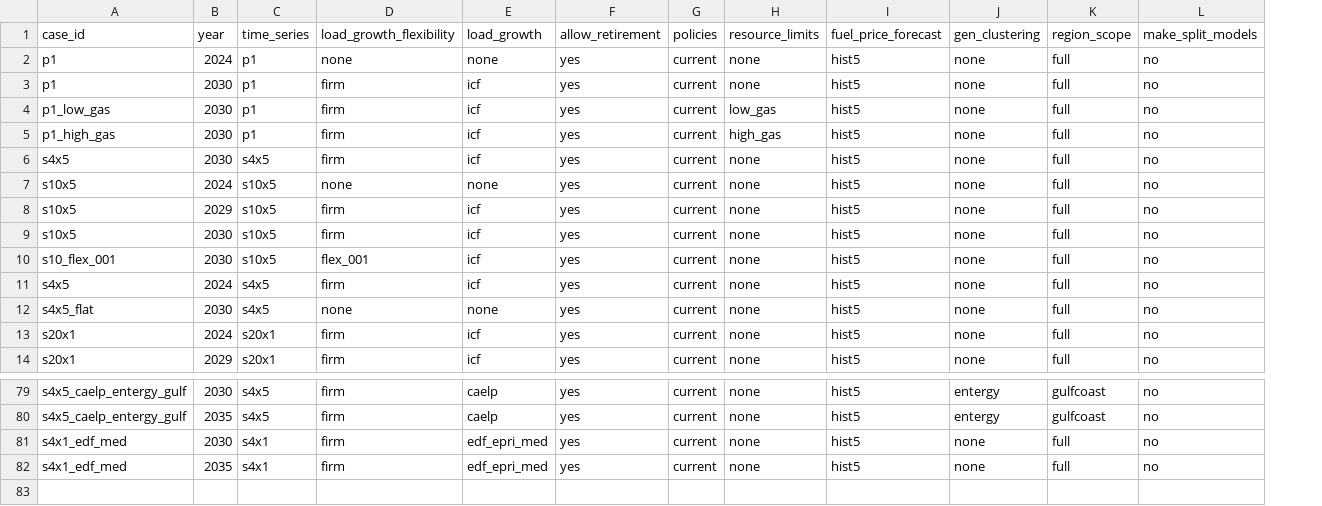
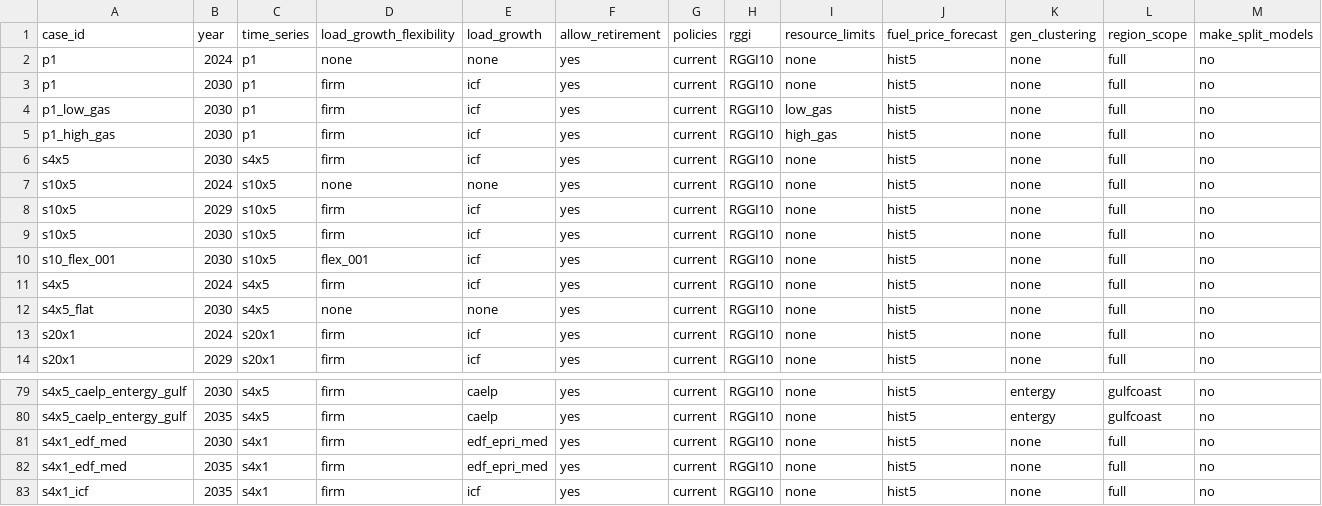
Before and after one commit to TMBrindle/Switch-USA-EDF, a CSV file: pg/extra_inputs/scenario_inputs.csv, drawn as a sheet; only a part is shown, gaps mark what is left out; rows hold the shown columns only; the diff names each change by its address in the sheet, - before the commit and + after, or states it on an @@ line.

```diff
--- a/pg/extra_inputs/scenario_inputs.csv
+++ b/pg/extra_inputs/scenario_inputs.csv
+column H (rggi), rows 2-14: all RGGI10; rows 79-82: all RGGI10
+row 83: s4x1_icf | 2035 | s4x1 | firm | icf | yes | current | RGGI10 | none | hist5 | none | full | no
```
Also changed, not shown: 13 other files.
